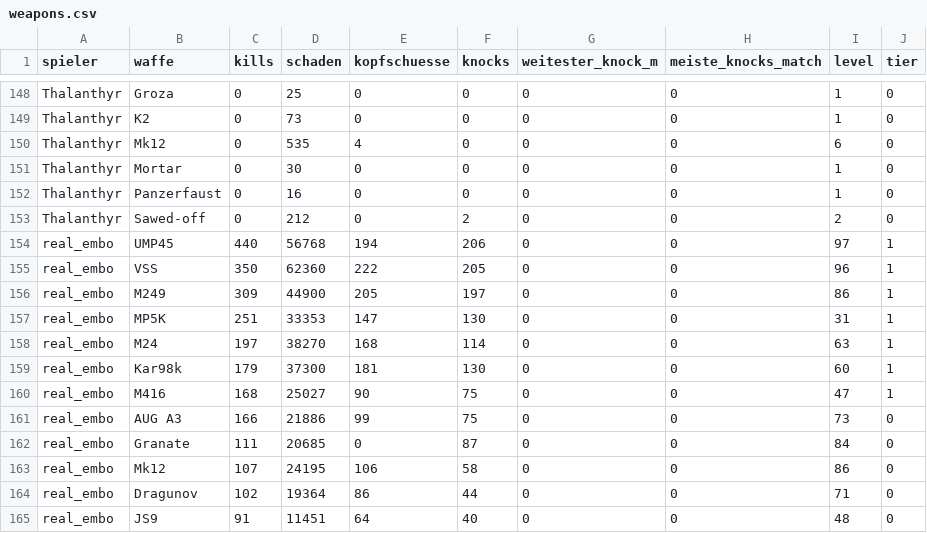
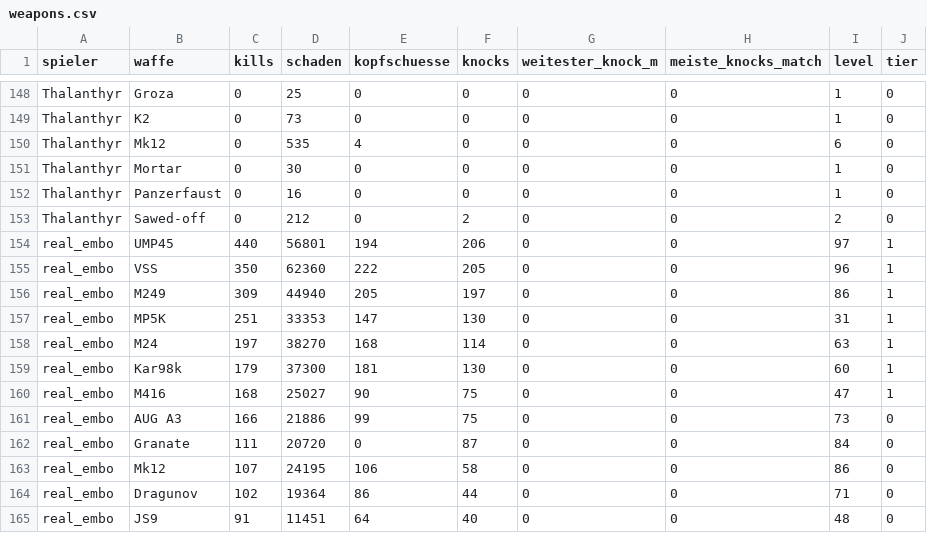
Before and after one commit to realembo88/S-404, a CSV file: weapons.csv, drawn as a sheet; only a part is shown, gaps mark what is left out.

```diff
--- a/weapons.csv
+++ b/weapons.csv
@@ -153,5 +153,5 @@ Thalanthyr;Panzerfaust;0;16;0;0;0;0;1;0
 Thalanthyr;Sawed-off;0;212;0;2;0;0;2;0
-real_embo;UMP45;440;56768;194;206;0;0;97;1
+real_embo;UMP45;440;56801;194;206;0;0;97;1
 real_embo;VSS;350;62360;222;205;0;0;96;1
-real_embo;M249;309;44900;205;197;0;0;86;1
+real_embo;M249;309;44940;205;197;0;0;86;1
 real_embo;MP5K;251;33353;147;130;0;0;31;1
@@ -161,3 +161,3 @@ real_embo;M416;168;25027;90;75;0;0;47;1
 real_embo;AUG A3;166;21886;99;75;0;0;73;0
-real_embo;Granate;111;20685;0;87;0;0;84;0
+real_embo;Granate;111;20720;0;87;0;0;84;0
 real_embo;Mk12;107;24195;106;58;0;0;86;0
```
Also changed, not shown: pubg_matches.csv, 1 other file.
